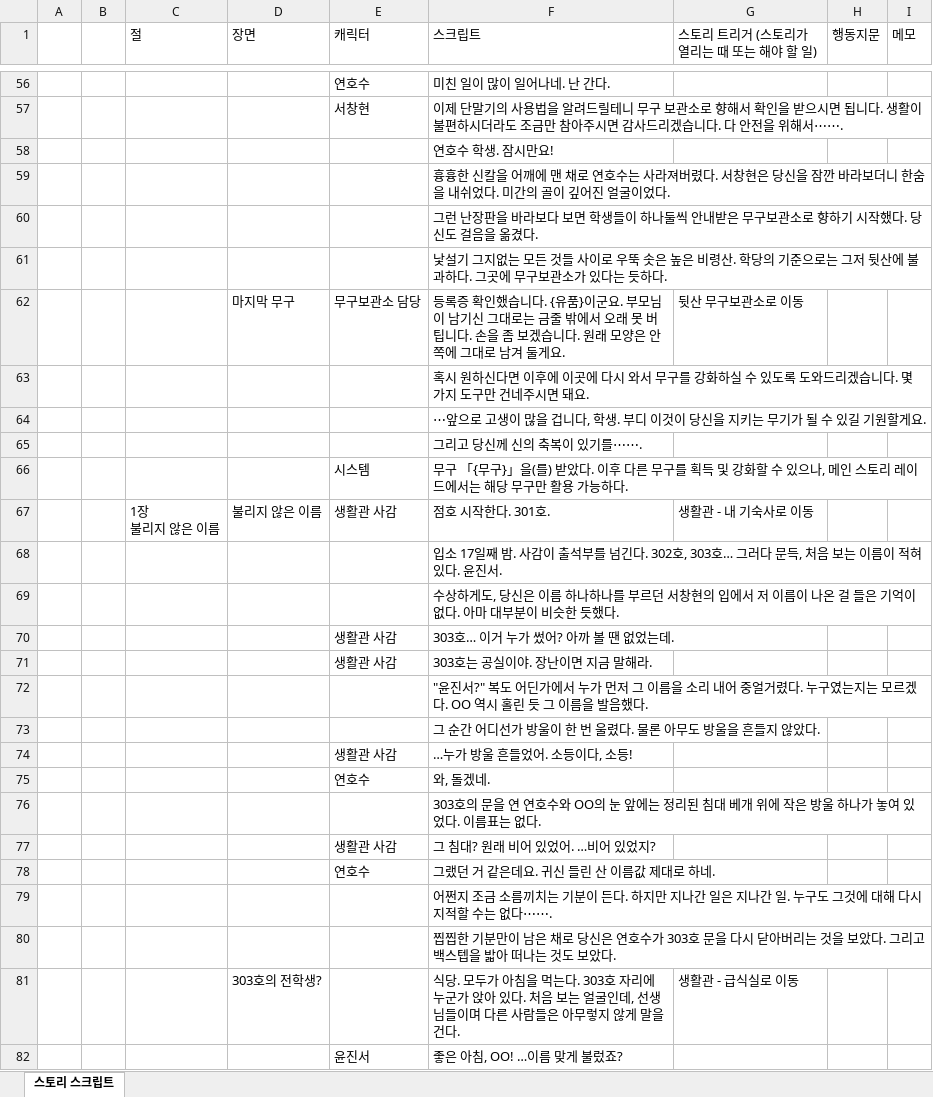
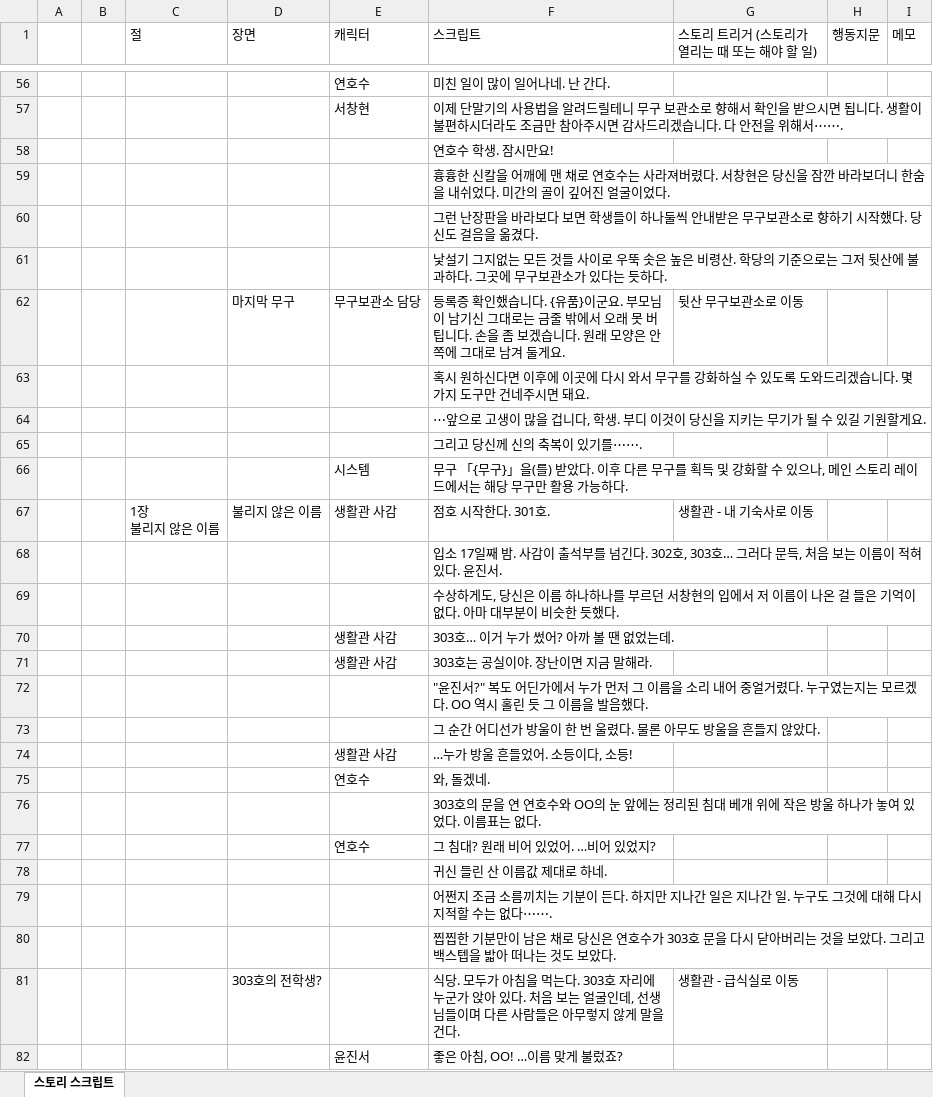
Before and after one commit to loving6440-crypto/biryung, an Excel workbook: systems/story/v4/script_v4.xlsx, sheet 스토리 스크립트, drawn as a sheet; only a part is shown, gaps mark what is left out; values as stored, in another font and other column widths than the file's, no cell formats; conditional formats not drawn; removed rows and columns are numbered as before the commit, all else as after; the diff covers the shown part only; the diff names each change by its address in the sheet, - before the commit and + after, or states it on an @@ line.

```diff
--- a/systems/story/v4/script_v4.xlsx (sheet 스토리 스크립트)
+++ b/systems/story/v4/script_v4.xlsx (sheet 스토리 스크립트)
-row 77:  |  |  |  | 생활관 사감 | 그 침대? 원래 비어 있었어. …비어 있었지?
-F77 (스크립트): 그랬던 거 같은데요. 귀신 들린 산 이름값 제대로 하네.
+F77 (스크립트): 그 침대? 원래 비어 있었어. …비어 있었지?
+row 78:  |  |  |  |  | 귀신 들린 산 이름값 제대로 하네.
```
Also changed, not shown: 3 added rows, 3 removed rows, 8 edited cells and merged cells elsewhere in this sheet, cell formats, 22 other files.
